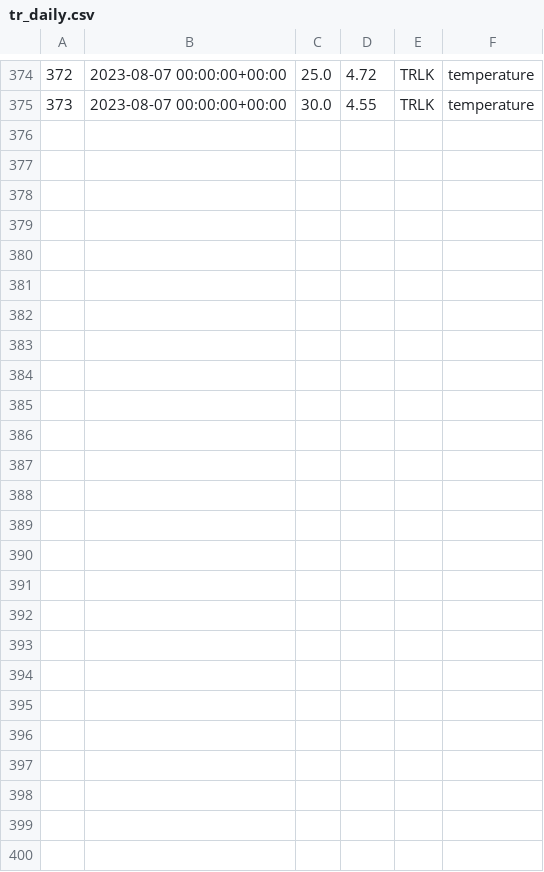
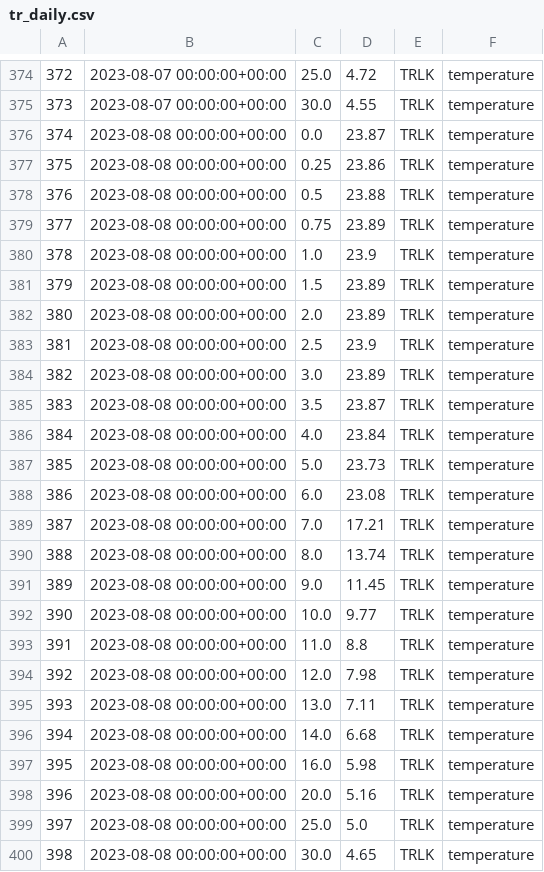
Before and after one commit to pschramm93/NTL_flare, a CSV file: D:/admin/Desktop/tr_daily.csv, drawn as a sheet; only a part is shown, gaps mark what is left out.

Commit message:
Add/Update CSV file

```diff
--- a/D:/admin/Desktop/tr_daily.csv
+++ b/D:/admin/Desktop/tr_daily.csv
@@ -375 +375,26 @@
 373,2023-08-07 00:00:00+00:00,30.0,4.55,TRLK,temperature
+374,2023-08-08 00:00:00+00:00,0.0,23.87,TRLK,temperature
+375,2023-08-08 00:00:00+00:00,0.25,23.86,TRLK,temperature
+376,2023-08-08 00:00:00+00:00,0.5,23.88,TRLK,temperature
+377,2023-08-08 00:00:00+00:00,0.75,23.89,TRLK,temperature
+378,2023-08-08 00:00:00+00:00,1.0,23.9,TRLK,temperature
+379,2023-08-08 00:00:00+00:00,1.5,23.89,TRLK,temperature
+380,2023-08-08 00:00:00+00:00,2.0,23.89,TRLK,temperature
+381,2023-08-08 00:00:00+00:00,2.5,23.9,TRLK,temperature
+382,2023-08-08 00:00:00+00:00,3.0,23.89,TRLK,temperature
+383,2023-08-08 00:00:00+00:00,3.5,23.87,TRLK,temperature
+384,2023-08-08 00:00:00+00:00,4.0,23.84,TRLK,temperature
+385,2023-08-08 00:00:00+00:00,5.0,23.73,TRLK,temperature
+386,2023-08-08 00:00:00+00:00,6.0,23.08,TRLK,temperature
+387,2023-08-08 00:00:00+00:00,7.0,17.21,TRLK,temperature
+388,2023-08-08 00:00:00+00:00,8.0,13.74,TRLK,temperature
+389,2023-08-08 00:00:00+00:00,9.0,11.45,TRLK,temperature
+390,2023-08-08 00:00:00+00:00,10.0,9.77,TRLK,temperature
+391,2023-08-08 00:00:00+00:00,11.0,8.8,TRLK,temperature
+392,2023-08-08 00:00:00+00:00,12.0,7.98,TRLK,temperature
+393,2023-08-08 00:00:00+00:00,13.0,7.11,TRLK,temperature
+394,2023-08-08 00:00:00+00:00,14.0,6.68,TRLK,temperature
+395,2023-08-08 00:00:00+00:00,16.0,5.98,TRLK,temperature
+396,2023-08-08 00:00:00+00:00,20.0,5.16,TRLK,temperature
+397,2023-08-08 00:00:00+00:00,25.0,5.0,TRLK,temperature
+398,2023-08-08 00:00:00+00:00,30.0,4.65,TRLK,temperature
```
